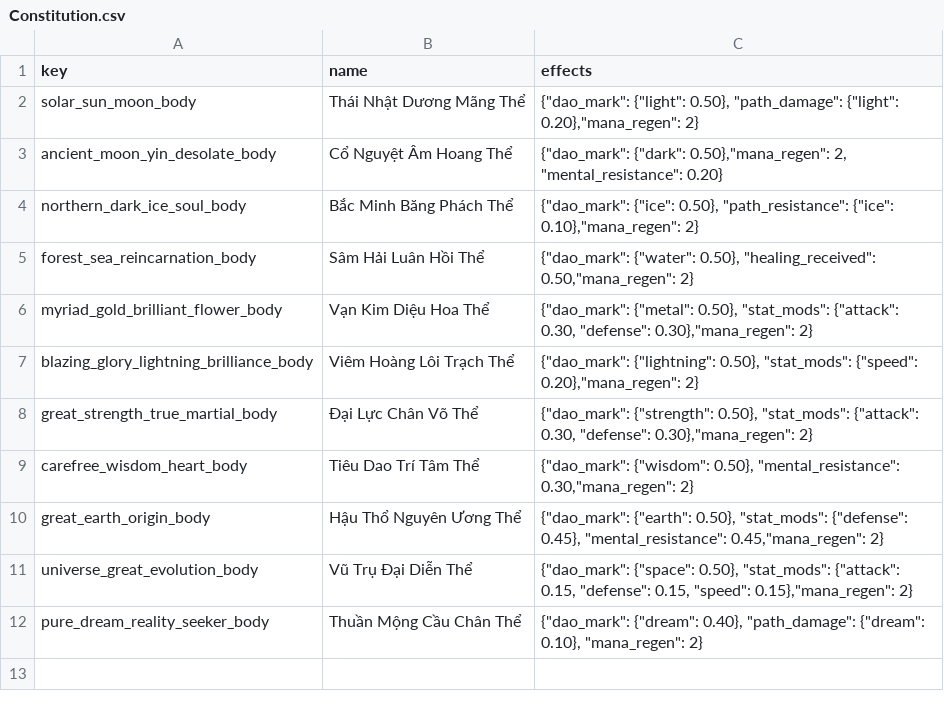
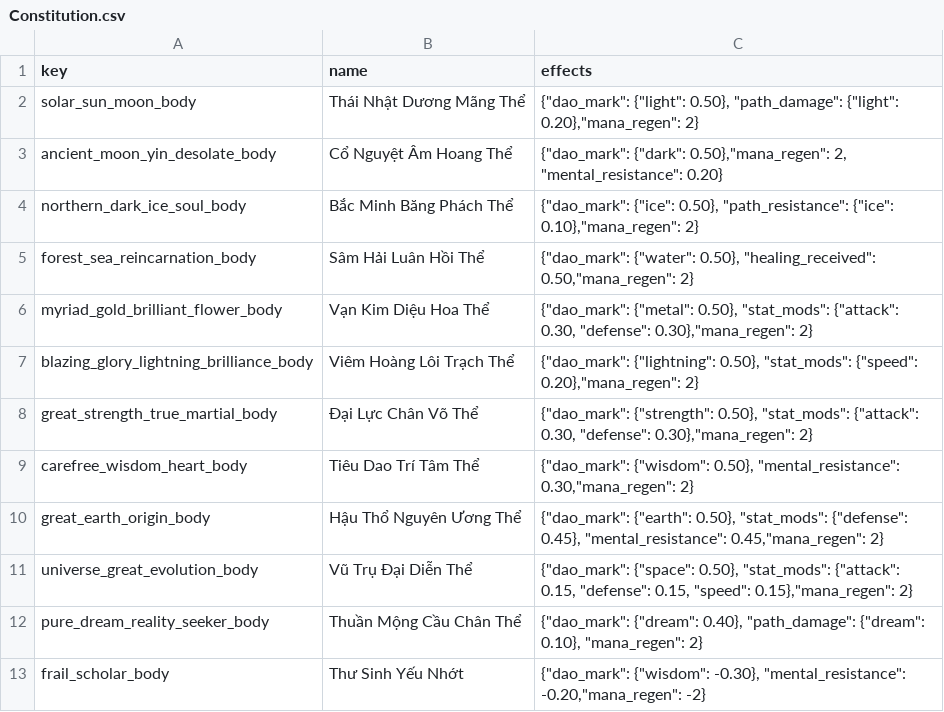
Before and after one commit to VipPro67/GuWorld, a CSV file: backend/cmd/server/data/Constitution.csv, drawn as a sheet.

```diff
--- a/backend/cmd/server/data/Constitution.csv
+++ b/backend/cmd/server/data/Constitution.csv
@@ -12 +12,2 @@ universe_great_evolution_body,Vũ Trụ Đại Diễn Thể,"{""dao_mark"": {""s
 pure_dream_reality_seeker_body,Thuần Mộng Cầu Chân Thể,"{""dao_mark"": {""dream"": 0.40}, ""path_damage"": {""dream"": 0.10}, ""mana_regen"": 2}"
+frail_scholar_body,Thư Sinh Yếu Nhớt,"{""dao_mark"": {""wisdom"": -0.30}, ""mental_resistance"": -0.20,""mana_regen"": -2}"
```
Also changed, not shown: backend/cmd/server/data/Item.csv, backend/cmd/server/data/Recipe.csv, 27 other files.
